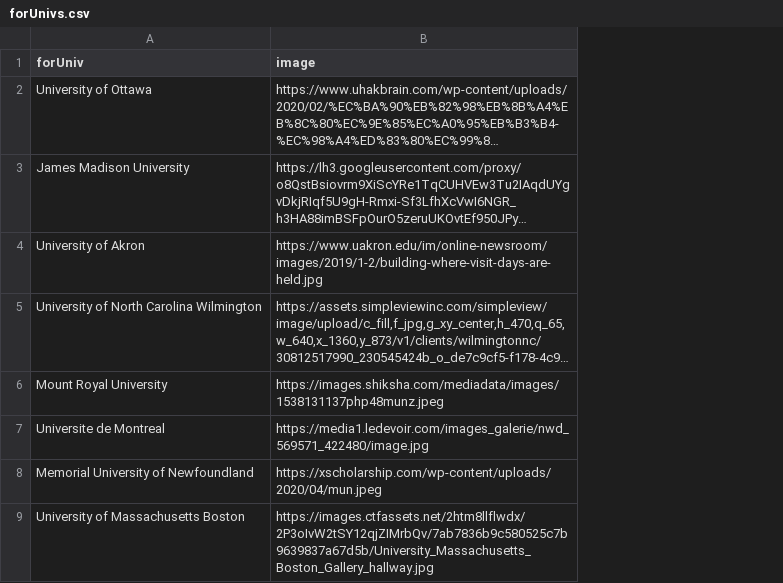
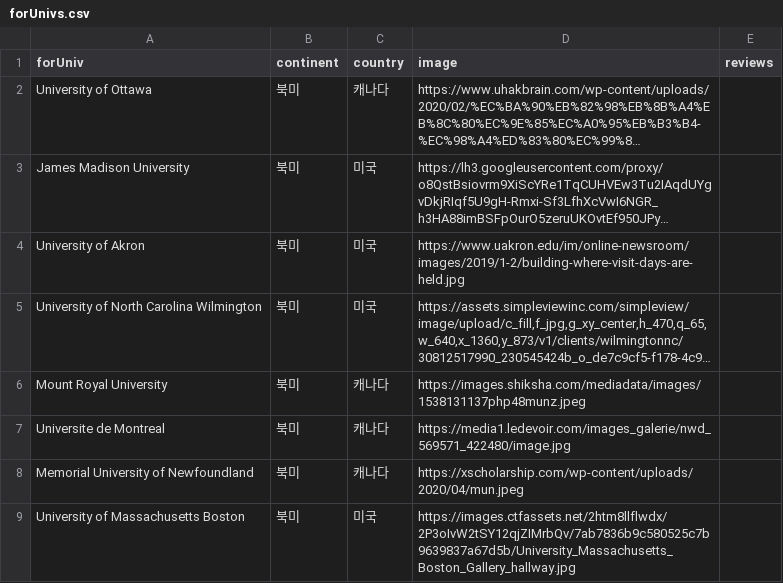
Before and after one commit to AbroadKR/AbroadFE, a CSV file: forUnivs.csv, drawn as a sheet; long unchanged cells end in …; the diff names each change by its address in the sheet, - before the commit and + after, or states it on an @@ line.

Commit message:
1. DB 스키마 재편 (대륙별 게시판 Collection으로 분류, user, comment, review Collection 모델링하여 추가) 2. 대학 리뷰 디테일 페이지 View 구성 완료 -> 더미 데이터로 테스트만 해보면 됨 3. 변경된 DB에 따른 라우팅 수정, HTTP 요청 경로 수정 4. 헤더 해외교 평가 -> 대학 평가로 변경

```diff
--- a/forUnivs.csv
+++ b/forUnivs.csv
+column B (continent), rows 2-9: all 북미
+column C (country), rows 2-9: 캐나다 | 미국 | 미국 | 미국 | 캐나다 | 캐나다 | 캐나다 | 미국
+column E (reviews), empty
```
Also changed, not shown: 15 other files.
